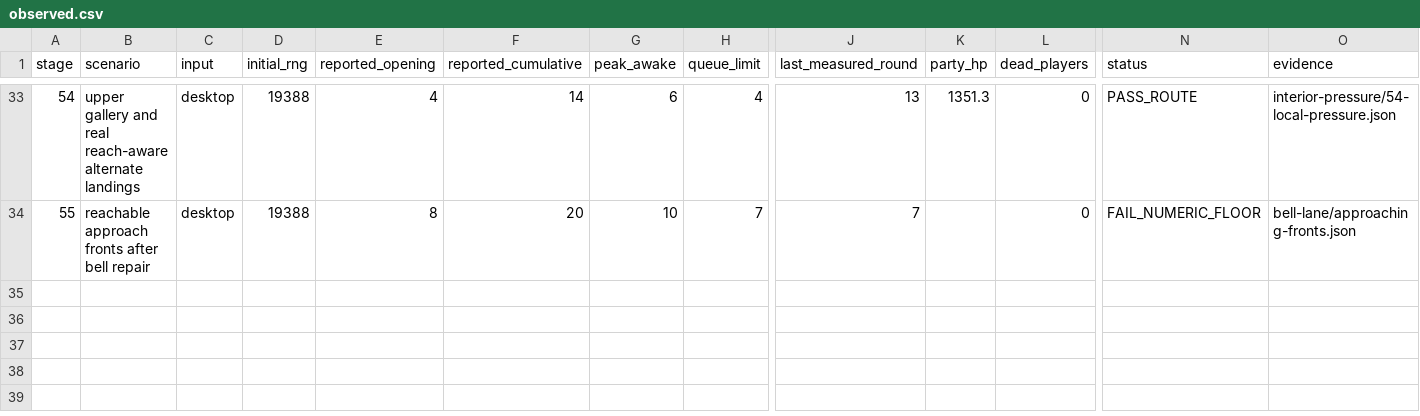
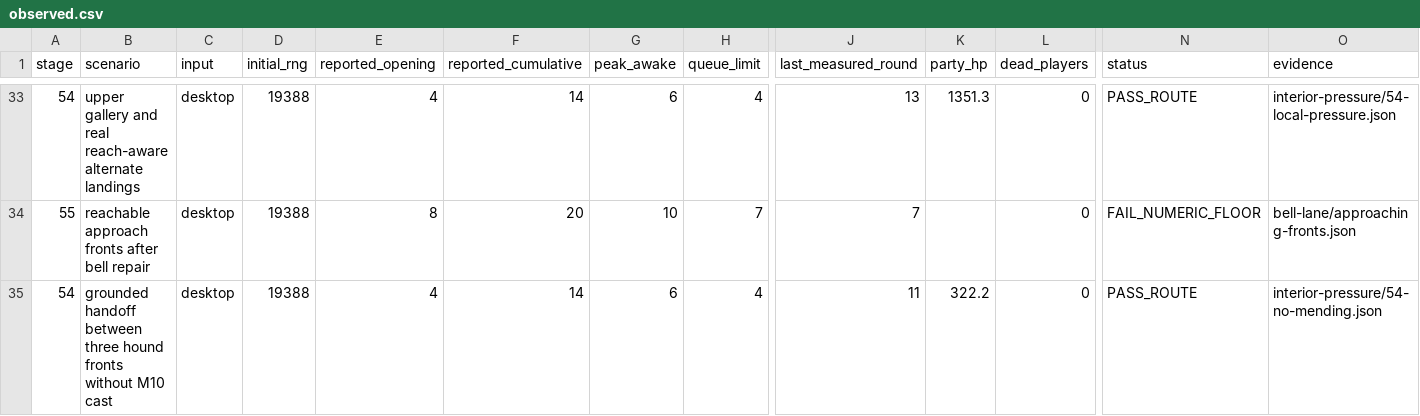
Before and after one commit to sys8994/honro, a CSV file: game/docs/act6/mumyeongsa-p00-p10/encounters/observed.csv, drawn as a sheet; only a part is shown, gaps mark what is left out; rows hold the shown columns only; the diff names each change by its address in the sheet, - before the commit and + after, or states it on an @@ line.

Commit message:
Hand off gallery hounds at grounded thresholds and verify 54 without a healing cast

```diff
--- a/game/docs/act6/mumyeongsa-p00-p10/encounters/observed.csv
+++ b/game/docs/act6/mumyeongsa-p00-p10/encounters/observed.csv
+row 35: 54 | grounded handoff between three hound fronts without M10 cast | desktop | 19388 | 4 | 14 | 6 | 4 | 11 | 322.2 | 0 | PASS_ROUTE | interior-pressure/54-no-mending.json
```
Also changed, not shown: 8 other files.
